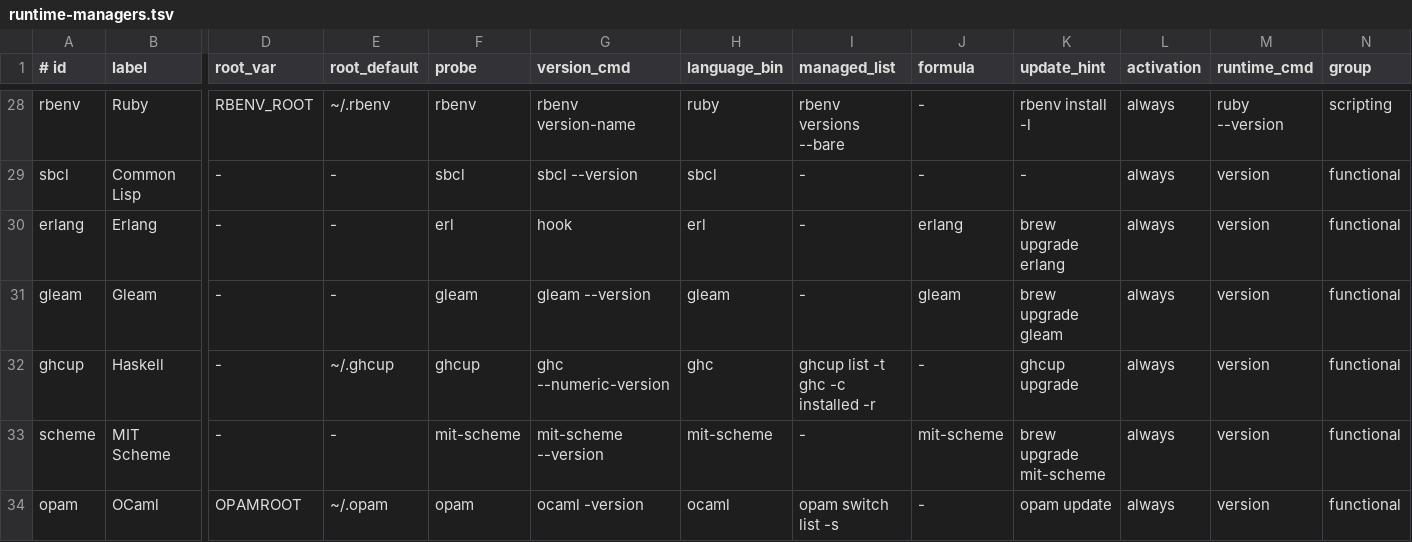
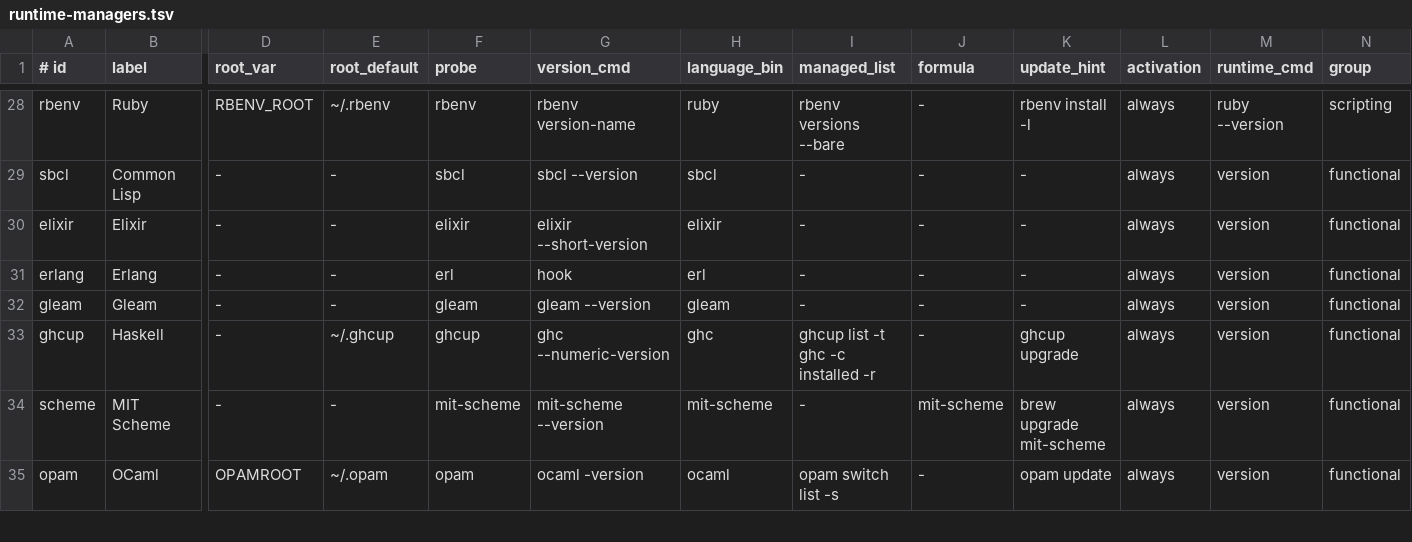
Before and after one commit to LCS-Dev-Ergos/Dotfiles, a TSV file: home/zsh/packages/runtime-managers.tsv, drawn as a sheet; only a part is shown, gaps mark what is left out; addresses are those after the commit; rows hold the shown columns only; the diff names each change by its address in the sheet, - before the commit and + after, or states it on an @@ line.

Commit message:
feat(beam): Own Erlang, Elixir and Gleam in Nix on one OTP release.
- Add home/dev/languages/beam with Erlang/OTP 29, Elixir 1.20, rebar3 and Gleam.
- Stop declaring Homebrew erlang and gleam.
- Register Elixir in devdoctor and drop the Homebrew update hints for Erlang and Gleam.

```diff
--- a/home/zsh/packages/runtime-managers.tsv
+++ b/home/zsh/packages/runtime-managers.tsv
+row 30: elixir | Elixir | - | - | elixir | elixir --short-version | elixir | - | - | - | always | version | functional
-J31 (formula): erlang
+J31 (formula): -
-K31 (update_hint): brew upgrade erlang
+K31 (update_hint): -
-J32 (formula): gleam
+J32 (formula): -
-K32 (update_hint): brew upgrade gleam
+K32 (update_hint): -
```
Also changed, not shown: 3 other files.
